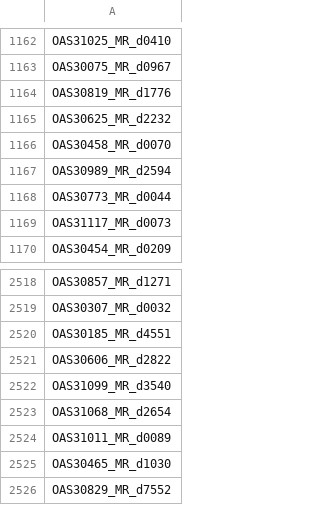
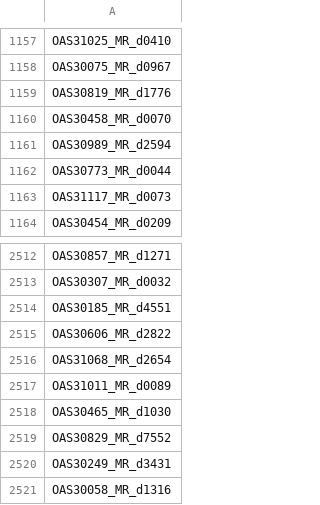
Before and after one commit to KnightTec/mlmi-project, a CSV file: csv/oasis/oasis_3_mr_session_ids_clean.csv, drawn as a sheet; only a part is shown, gaps mark what is left out; the shorter side is filled out with more unchanged rows; the diff covers the shown part only.

```diff
--- a/csv/oasis/oasis_3_mr_session_ids_clean.csv
+++ b/csv/oasis/oasis_3_mr_session_ids_clean.csv
@@ -1164,3 +1159,2 @@ OAS30075_MR_d0967
 OAS30819_MR_d1776
-OAS30625_MR_d2232
 OAS30458_MR_d0070
@@ -2521,3 +2515,2 @@ OAS30185_MR_d4551
 OAS30606_MR_d2822
-OAS31099_MR_d3540
 OAS31068_MR_d2654
```
Also changed, not shown: 5 removed rows elsewhere in this file.
